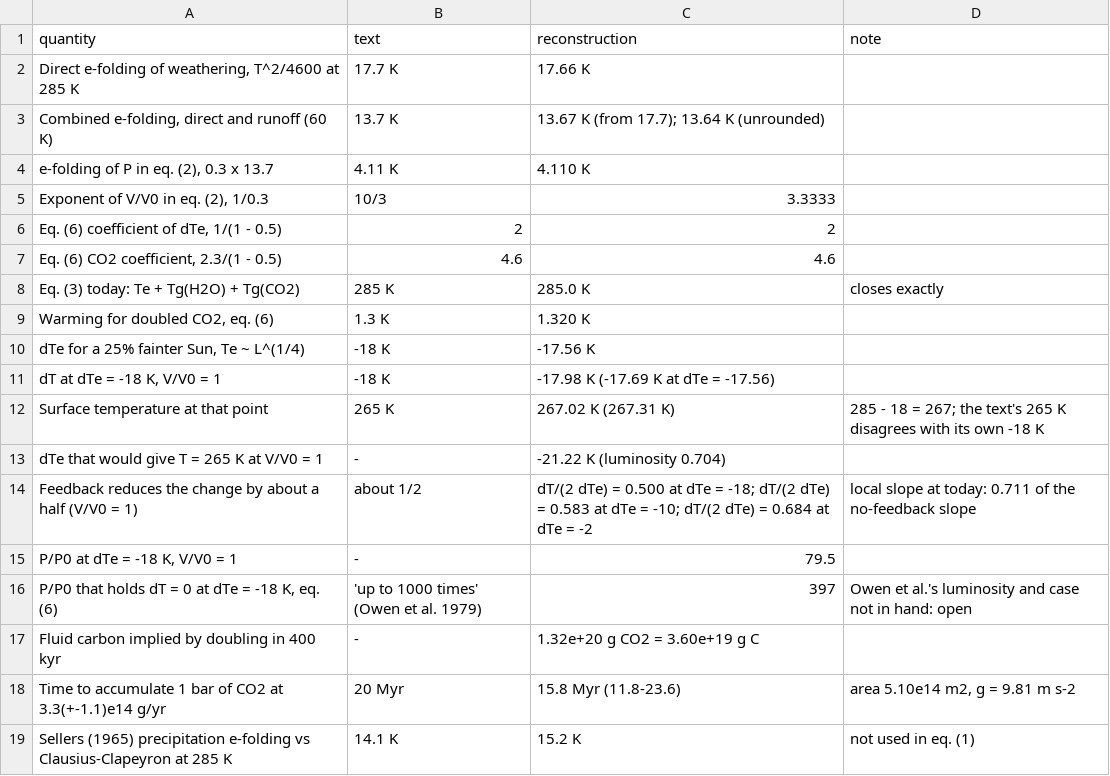
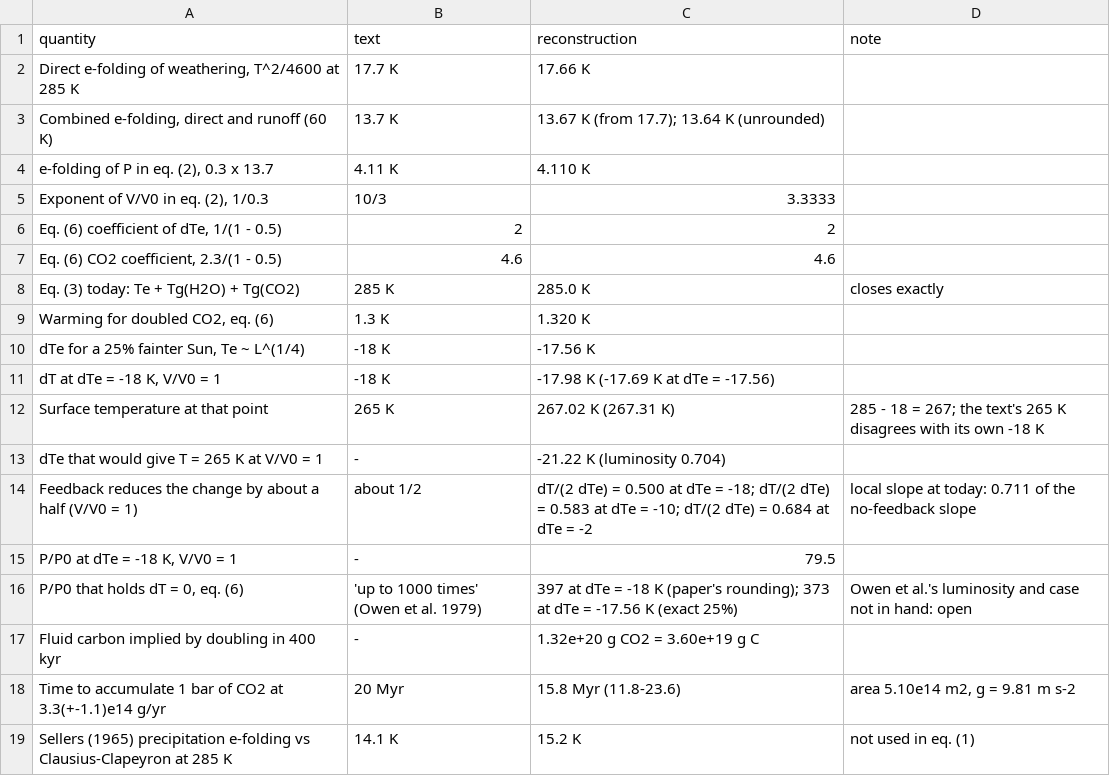
Before and after one commit to BWBrook/terra_prisca, a CSV file: models/walker_hays_kasting/fidelity/whk1981_numbers.csv, drawn as a sheet.

```diff
--- a/models/walker_hays_kasting/fidelity/whk1981_numbers.csv
+++ b/models/walker_hays_kasting/fidelity/whk1981_numbers.csv
@@ -15,3 +15,3 @@ Feedback reduces the change by about a half (V/V0 = 1),about 1/2,dT/(2 dTe) = 0.
 "P/P0 at dTe = -18 K, V/V0 = 1",-,79.5,
-"P/P0 that holds dT = 0 at dTe = -18 K, eq. (6)",'up to 1000 times' (Owen et al. 1979),397,Owen et al.'s luminosity and case not in hand: open
+"P/P0 that holds dT = 0, eq. (6)",'up to 1000 times' (Owen et al. 1979),397 at dTe = -18 K (paper's rounding); 373 at dTe = -17.56 K (exact 25%),Owen et al.'s luminosity and case not in hand: open
 Fluid carbon implied by doubling in 400 kyr,-,1.32e+20 g CO2 = 3.60e+19 g C,
```
Also changed, not shown: models/walker_hays_kasting/fidelity/whk1981_chamfer.csv, models/walker_hays_kasting/fidelity/whk1981_fidelity.csv, 5 other files.
